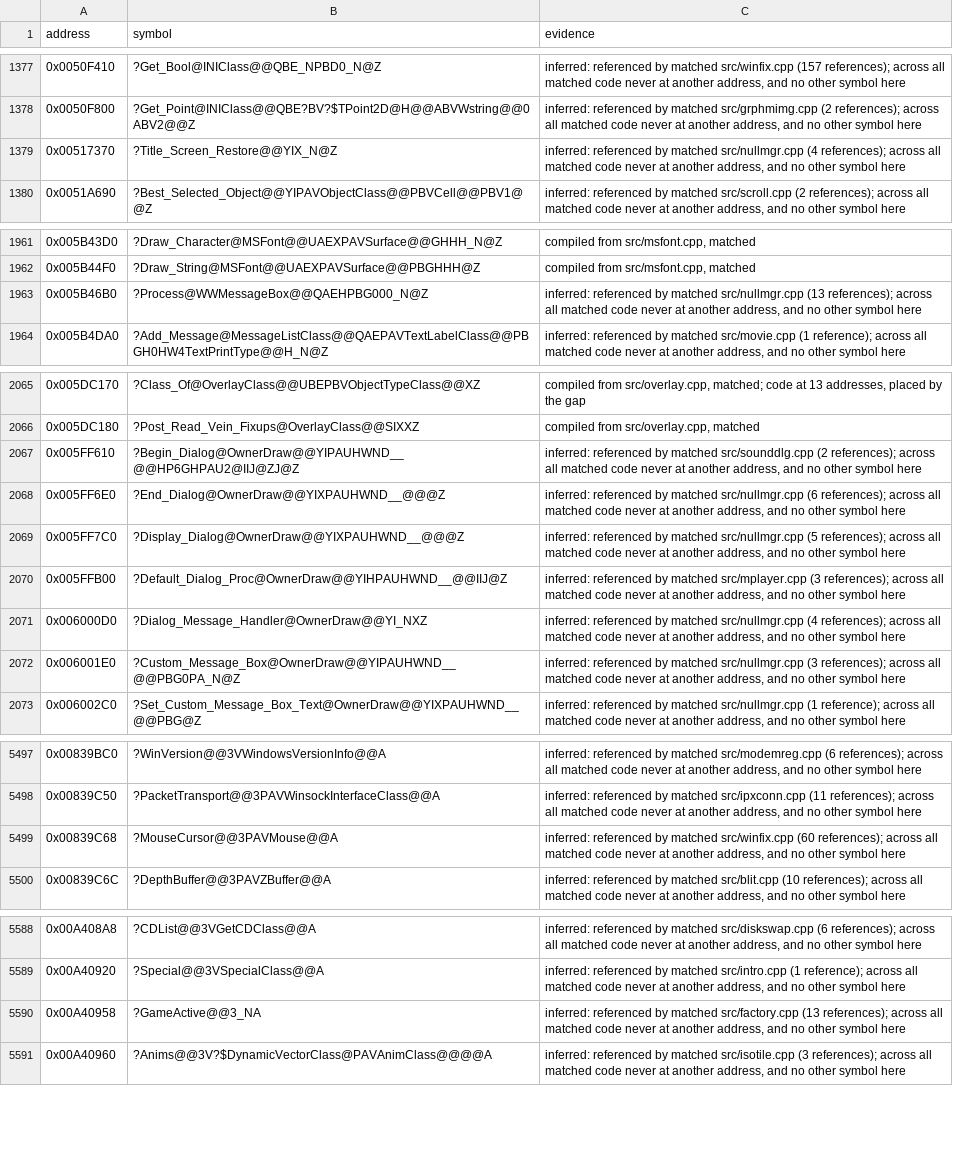
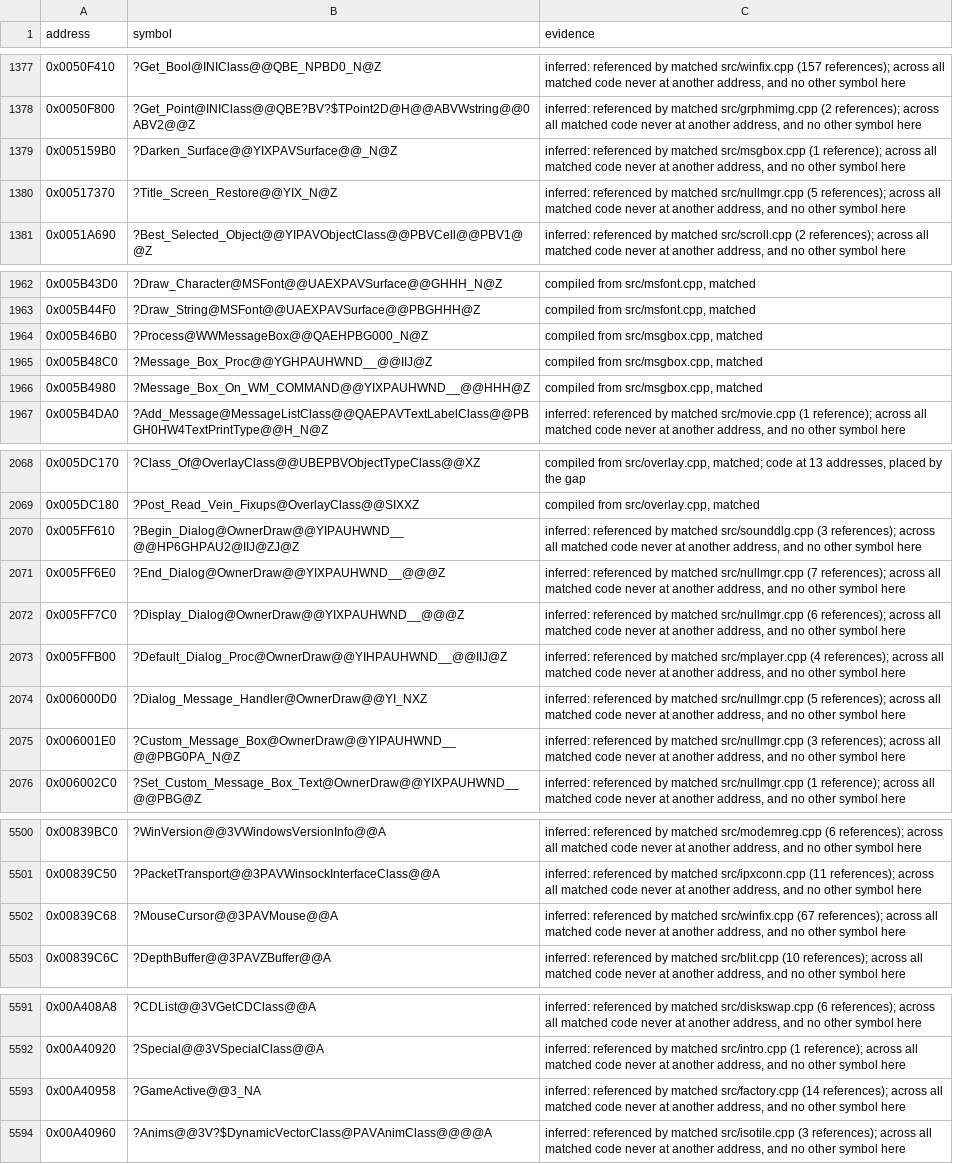
Before and after one commit to mischa85/RedAlert2, a CSV file: config/ra2-1.006/names.csv, drawn as a sheet; only a part is shown, gaps mark what is left out.

Commit message:
Match msgbox.cpp

```diff
--- a/config/ra2-1.006/names.csv
+++ b/config/ra2-1.006/names.csv
@@ -1378,3 +1378,4 @@ address,symbol,evidence
 0x0050F800,?Get_Point@INIClass@@QBE?BV?$TPoint2D@H@@ABVWstring@@0ABV2@@Z,"inferred: referenced by matched src/grphmimg.cpp (2 references); across all matched code never at another address, and no other symbol here"
-0x00517370,?Title_Screen_Restore@@YIX_N@Z,"inferred: referenced by matched src/nullmgr.cpp (4 references); across all matched code never at another address, and no other symbol here"
+0x005159B0,?Darken_Surface@@YIXPAVSurface@@_N@Z,"inferred: referenced by matched src/msgbox.cpp (1 reference); across all matched code never at another address, and no other symbol here"
+0x00517370,?Title_Screen_Restore@@YIX_N@Z,"inferred: referenced by matched src/nullmgr.cpp (5 references); across all matched code never at another address, and no other symbol here"
 0x0051A690,?Best_Selected_Object@@YIPAVObjectClass@@PBVCell@@PBV1@@Z,"inferred: referenced by matched src/scroll.cpp (2 references); across all matched code never at another address, and no other symbol here"
@@ -1962,3 +1963,5 @@ address,symbol,evidence
 0x005B44F0,?Draw_String@MSFont@@UAEXPAVSurface@@PBGHHH@Z,"compiled from src/msfont.cpp, matched"
-0x005B46B0,?Process@WWMessageBox@@QAEHPBG000_N@Z,"inferred: referenced by matched src/nullmgr.cpp (13 references); across all matched code never at another address, and no other symbol here"
+0x005B46B0,?Process@WWMessageBox@@QAEHPBG000_N@Z,"compiled from src/msgbox.cpp, matched"
+0x005B48C0,?Message_Box_Proc@@YGHPAUHWND__@@IIJ@Z,"compiled from src/msgbox.cpp, matched"
+0x005B4980,?Message_Box_On_WM_COMMAND@@YIXPAUHWND__@@HHH@Z,"compiled from src/msgbox.cpp, matched"
 0x005B4DA0,?Add_Message@MessageListClass@@QAEPAVTextLabelClass@@PBGH0HW4TextPrintType@@H_N@Z,"inferred: referenced by matched src/movie.cpp (1 reference); across all matched code never at another address, and no other symbol here"
@@ -2066,7 +2069,7 @@ address,symbol,evidence
 0x005DC180,?Post_Read_Vein_Fixups@OverlayClass@@SIXXZ,"compiled from src/overlay.cpp, matched"
-0x005FF610,?Begin_Dialog@OwnerDraw@@YIPAUHWND__@@HP6GHPAU2@IIJ@ZJ@Z,"inferred: referenced by matched src/sounddlg.cpp (2 references); across all matched code never at another address, and no other symbol here"
-0x005FF6E0,?End_Dialog@OwnerDraw@@YIXPAUHWND__@@@Z,"inferred: referenced by matched src/nullmgr.cpp (6 references); across all matched code never at another address, and no other symbol here"
-0x005FF7C0,?Display_Dialog@OwnerDraw@@YIXPAUHWND__@@@Z,"inferred: referenced by matched src/nullmgr.cpp (5 references); across all matched code never at another address, and no other symbol here"
-0x005FFB00,?Default_Dialog_Proc@OwnerDraw@@YIHPAUHWND__@@IIJ@Z,"inferred: referenced by matched src/mplayer.cpp (3 references); across all matched code never at another address, and no other symbol here"
-0x006000D0,?Dialog_Message_Handler@OwnerDraw@@YI_NXZ,"inferred: referenced by matched src/nullmgr.cpp (4 references); across all matched code never at another address, and no other symbol here"
+0x005FF610,?Begin_Dialog@OwnerDraw@@YIPAUHWND__@@HP6GHPAU2@IIJ@ZJ@Z,"inferred: referenced by matched src/sounddlg.cpp (3 references); across all matched code never at another address, and no other symbol here"
+0x005FF6E0,?End_Dialog@OwnerDraw@@YIXPAUHWND__@@@Z,"inferred: referenced by matched src/nullmgr.cpp (7 references); across all matched code never at another address, and no other symbol here"
+0x005FF7C0,?Display_Dialog@OwnerDraw@@YIXPAUHWND__@@@Z,"inferred: referenced by matched src/nullmgr.cpp (6 references); across all matched code never at another address, and no other symbol here"
+0x005FFB00,?Default_Dialog_Proc@OwnerDraw@@YIHPAUHWND__@@IIJ@Z,"inferred: referenced by matched src/mplayer.cpp (4 references); across all matched code never at another address, and no other symbol here"
+0x006000D0,?Dialog_Message_Handler@OwnerDraw@@YI_NXZ,"inferred: referenced by matched src/nullmgr.cpp (5 references); across all matched code never at another address, and no other symbol here"
 0x006001E0,?Custom_Message_Box@OwnerDraw@@YIPAUHWND__@@PBG0PA_N@Z,"inferred: referenced by matched src/nullmgr.cpp (3 references); across all matched code never at another address, and no other symbol here"
@@ -5498,3 +5501,3 @@ address,symbol,evidence
 0x00839C50,?PacketTransport@@3PAVWinsockInterfaceClass@@A,"inferred: referenced by matched src/ipxconn.cpp (11 references); across all matched code never at another address, and no other symbol here"
-0x00839C68,?MouseCursor@@3PAVMouse@@A,"inferred: referenced by matched src/winfix.cpp (60 references); across all matched code never at another address, and no other symbol here"
+0x00839C68,?MouseCursor@@3PAVMouse@@A,"inferred: referenced by matched src/winfix.cpp (67 references); across all matched code never at another address, and no other symbol here"
 0x00839C6C,?DepthBuffer@@3PAVZBuffer@@A,"inferred: referenced by matched src/blit.cpp (10 references); across all matched code never at another address, and no other symbol here"
@@ -5589,3 +5592,3 @@ address,symbol,evidence
 0x00A40920,?Special@@3VSpecialClass@@A,"inferred: referenced by matched src/intro.cpp (1 reference); across all matched code never at another address, and no other symbol here"
-0x00A40958,?GameActive@@3_NA,"inferred: referenced by matched src/factory.cpp (13 references); across all matched code never at another address, and no other symbol here"
+0x00A40958,?GameActive@@3_NA,"inferred: referenced by matched src/factory.cpp (14 references); across all matched code never at another address, and no other symbol here"
 0x00A40960,?Anims@@3V?$DynamicVectorClass@PAVAnimClass@@@@A,"inferred: referenced by matched src/isotile.cpp (3 references); across all matched code never at another address, and no other symbol here"
```
Also changed, not shown: config/ra2-1.006/functions.csv, config/ra2-1.006/modules.csv.
